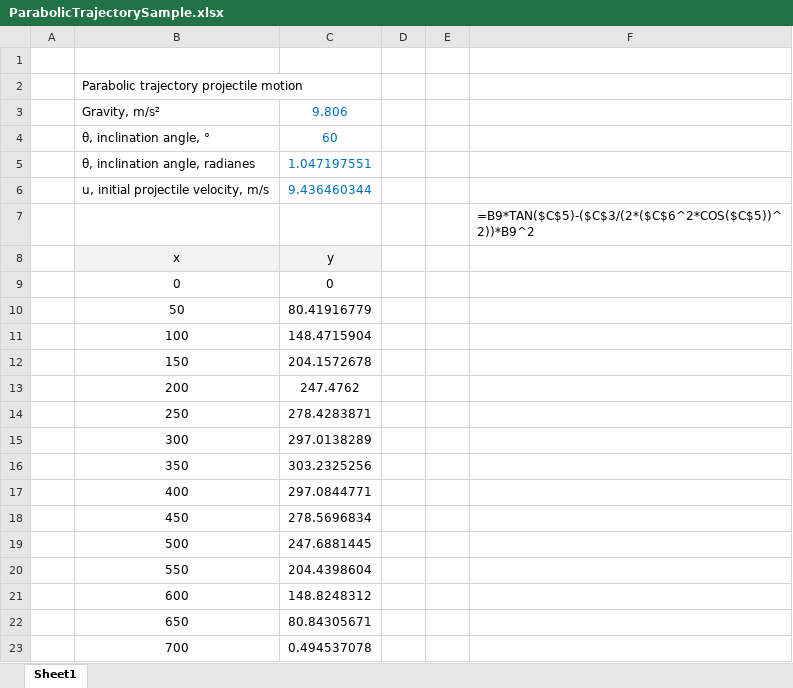
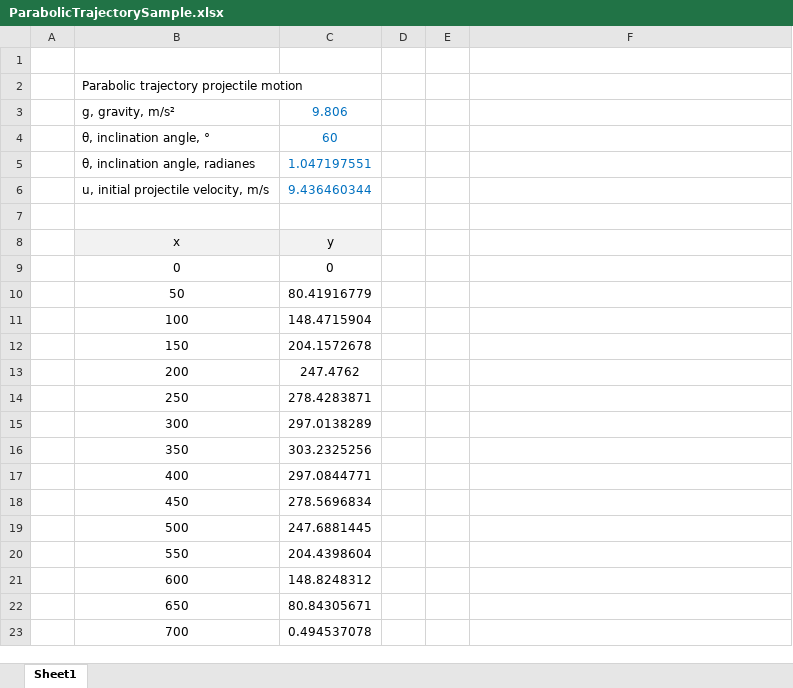
Before and after one commit to rcfdtools/R.TeachingResearchGuide, an Excel workbook: Section02/Python/ParabolicTrajectorySample.xlsx, sheet Sheet1, drawn as a sheet; values as stored, in another font and other column widths than the file's, no borders; charts and pictures not drawn; the diff names each change by its address in the sheet, - before the commit and + after, or states it on an @@ line.

```diff
--- a/Section02/Python/ParabolicTrajectorySample.xlsx (sheet Sheet1)
+++ b/Section02/Python/ParabolicTrajectorySample.xlsx (sheet Sheet1)
-B3: Gravity, m/s²
+B3: g, gravity, m/s²
-F7: =B9*TAN($C$5)-($C$3/(2*($C$6^2*COS($C$5))^2))*B9^2
+F7: (empty)
```
Also changed, not shown: charts or pictures, 6 other files.
